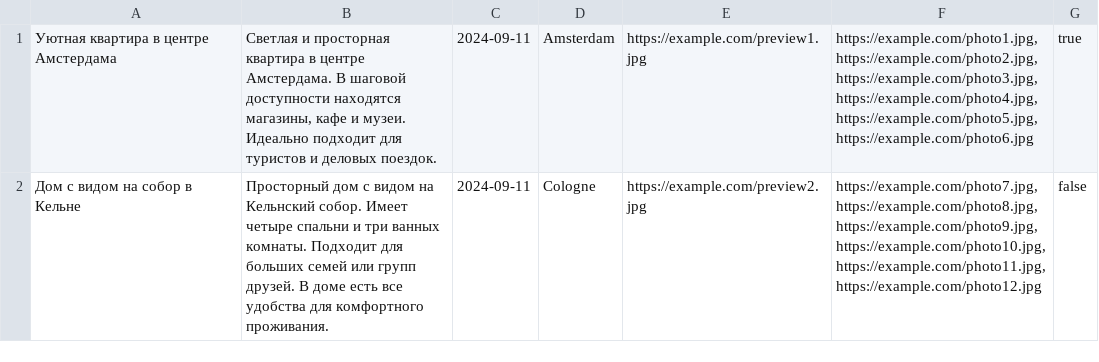
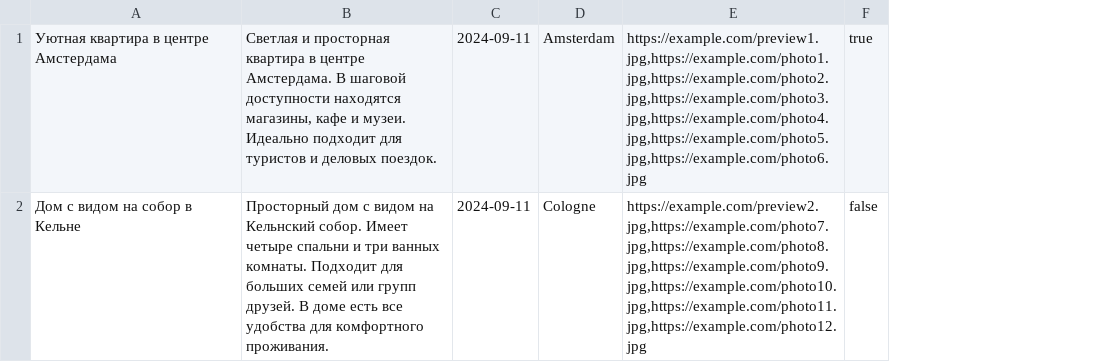
Before and after one commit to htmlacademy-nodejs-api/64906-six-cities-8, a TSV file: src/mocks/data.tsv, drawn as a sheet; only a part is shown; removed rows and columns are numbered as before the commit, all else as after; the diff names each change by its address in the sheet, - before the commit and + after, or states it on an @@ line.

Commit message:
fix: добавляет пропущенный разделитель для первой фотографии

```diff
--- a/src/mocks/data.tsv
+++ b/src/mocks/data.tsv
-column E, rows 1-2: https://example.com/preview1.jpg | https://example.com/preview2.jpg
-column F, rows 1-2: https://example.com/photo1.jpg,https://example.com/photo2.jpg,https://example.com/photo3.jpg,https://example.com/photo4.jpg,https://example.com/photo5.jpg,https://example.com/photo6.jpg | https://example.com/photo7.jpg,https://example.com/photo8.jpg,https://example.com/photo9.jpg,https://example.com/photo10.jpg,https://example.com/photo11.jpg,https://example.com/photo12.jpg
+column E, rows 1-2: https://example.com/preview1.jpg,https://example.com/photo1.jpg,https://example.com/photo2.jpg,https://example.com/photo3.jpg,https://example.com/photo4.jpg,https://example.com/photo5.jpg,https://example.com/photo6.jpg | https://example.com/preview2.jpg,https://example.com/photo7.jpg,https://example.com/photo8.jpg,https://example.com/photo9.jpg,https://example.com/photo10.jpg,https://example.com/photo11.jpg,https://example.com/photo12.jpg
```
